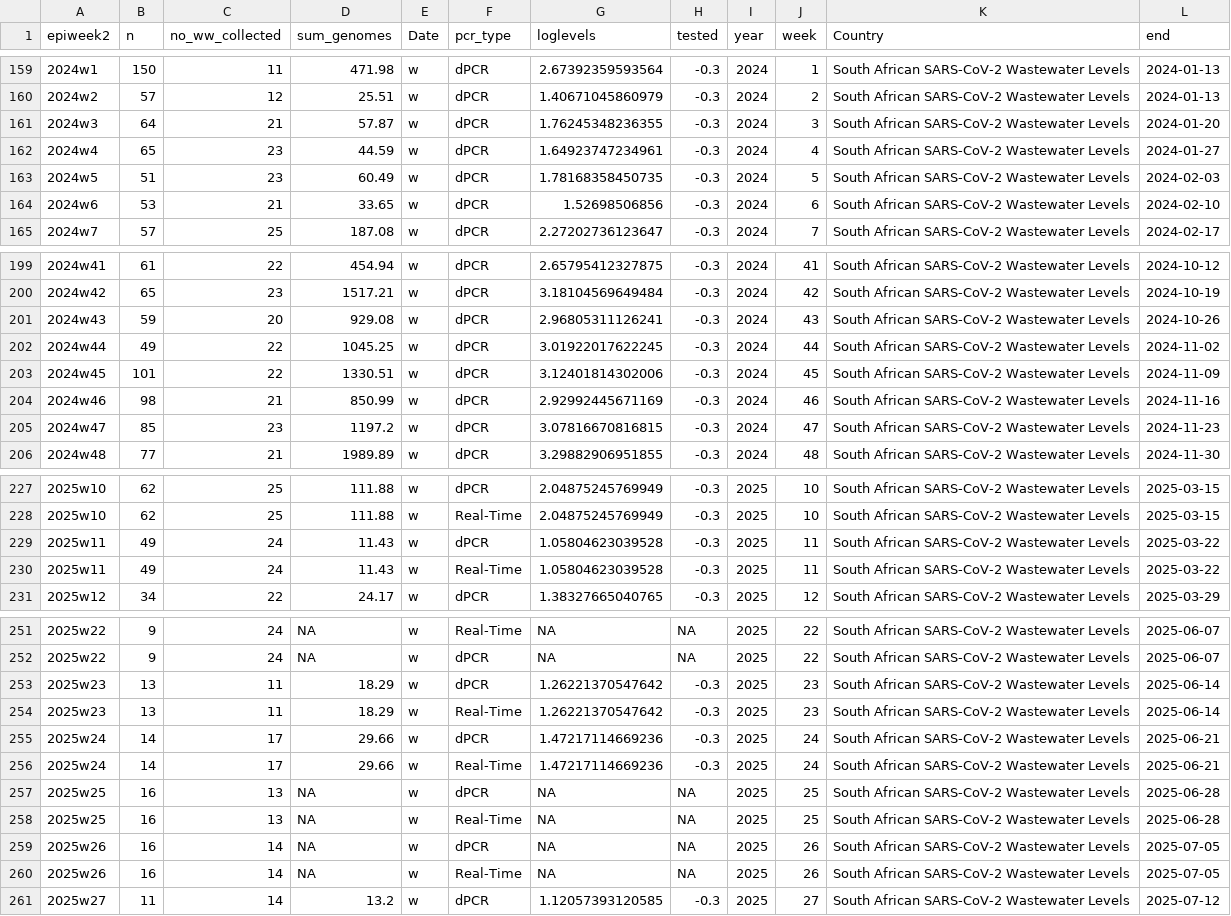
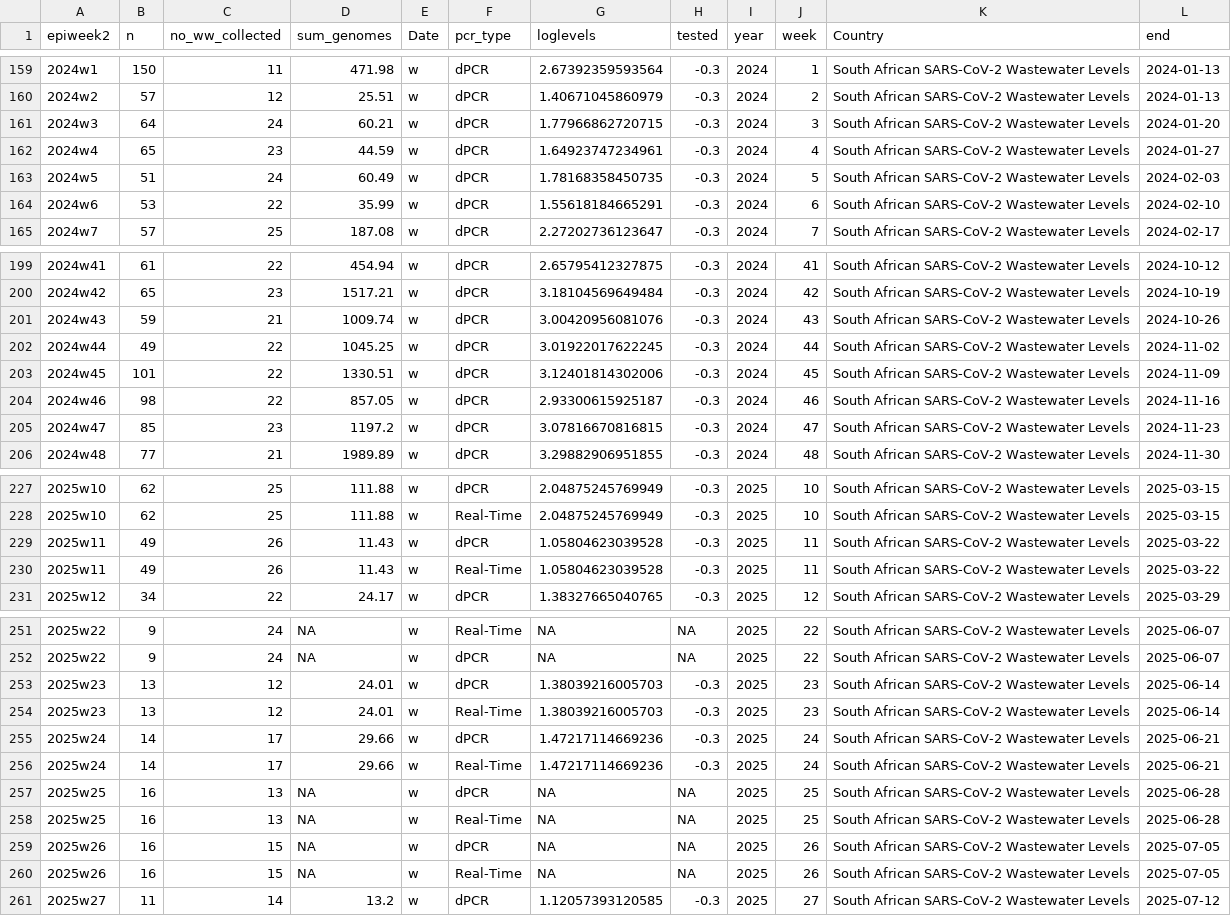
Before and after one commit to NICD-Wastewater-Genomics/NICD-Dash-Data, a CSV file: rsa_cases_vs_levels.csv, drawn as a sheet; only a part is shown, gaps mark what is left out; the diff covers the shown part only.

```diff
--- a/rsa_cases_vs_levels.csv
+++ b/rsa_cases_vs_levels.csv
@@ -160,6 +160,6 @@
 "2024w2",57,12,25.51,"w","dPCR",1.40671045860979,-0.3,2024,2,"South African SARS-CoV-2 Wastewater Levels",2024-01-13
-"2024w3",64,21,57.87,"w","dPCR",1.76245348236355,-0.3,2024,3,"South African SARS-CoV-2 Wastewater Levels",2024-01-20
+"2024w3",64,24,60.21,"w","dPCR",1.77966862720715,-0.3,2024,3,"South African SARS-CoV-2 Wastewater Levels",2024-01-20
 "2024w4",65,23,44.59,"w","dPCR",1.64923747234961,-0.3,2024,4,"South African SARS-CoV-2 Wastewater Levels",2024-01-27
-"2024w5",51,23,60.49,"w","dPCR",1.78168358450735,-0.3,2024,5,"South African SARS-CoV-2 Wastewater Levels",2024-02-03
-"2024w6",53,21,33.65,"w","dPCR",1.52698506856,-0.3,2024,6,"South African SARS-CoV-2 Wastewater Levels",2024-02-10
+"2024w5",51,24,60.49,"w","dPCR",1.78168358450735,-0.3,2024,5,"South African SARS-CoV-2 Wastewater Levels",2024-02-03
+"2024w6",53,22,35.99,"w","dPCR",1.55618184665291,-0.3,2024,6,"South African SARS-CoV-2 Wastewater Levels",2024-02-10
 "2024w7",57,25,187.08,"w","dPCR",2.27202736123647,-0.3,2024,7,"South African SARS-CoV-2 Wastewater Levels",2024-02-17
@@ -200,6 +200,6 @@
 "2024w42",65,23,1517.21,"w","dPCR",3.18104569649484,-0.3,2024,42,"South African SARS-CoV-2 Wastewater Levels",2024-10-19
-"2024w43",59,20,929.08,"w","dPCR",2.96805311126241,-0.3,2024,43,"South African SARS-CoV-2 Wastewater Levels",2024-10-26
+"2024w43",59,21,1009.74,"w","dPCR",3.00420956081076,-0.3,2024,43,"South African SARS-CoV-2 Wastewater Levels",2024-10-26
 "2024w44",49,22,1045.25,"w","dPCR",3.01922017622245,-0.3,2024,44,"South African SARS-CoV-2 Wastewater Levels",2024-11-02
 "2024w45",101,22,1330.51,"w","dPCR",3.12401814302006,-0.3,2024,45,"South African SARS-CoV-2 Wastewater Levels",2024-11-09
-"2024w46",98,21,850.99,"w","dPCR",2.92992445671169,-0.3,2024,46,"South African SARS-CoV-2 Wastewater Levels",2024-11-16
+"2024w46",98,22,857.05,"w","dPCR",2.93300615925187,-0.3,2024,46,"South African SARS-CoV-2 Wastewater Levels",2024-11-16
 "2024w47",85,23,1197.2,"w","dPCR",3.07816670816815,-0.3,2024,47,"South African SARS-CoV-2 Wastewater Levels",2024-11-23
@@ -228,4 +228,4 @@
 "2025w10",62,25,111.88,"w","Real-Time",2.04875245769949,-0.3,2025,10,"South African SARS-CoV-2 Wastewater Levels",2025-03-15
-"2025w11",49,24,11.43,"w","dPCR",1.05804623039528,-0.3,2025,11,"South African SARS-CoV-2 Wastewater Levels",2025-03-22
-"2025w11",49,24,11.43,"w","Real-Time",1.05804623039528,-0.3,2025,11,"South African SARS-CoV-2 Wastewater Levels",2025-03-22
+"2025w11",49,26,11.43,"w","dPCR",1.05804623039528,-0.3,2025,11,"South African SARS-CoV-2 Wastewater Levels",2025-03-22
+"2025w11",49,26,11.43,"w","Real-Time",1.05804623039528,-0.3,2025,11,"South African SARS-CoV-2 Wastewater Levels",2025-03-22
 "2025w12",34,22,24.17,"w","dPCR",1.38327665040765,-0.3,2025,12,"South African SARS-CoV-2 Wastewater Levels",2025-03-29
@@ -252,4 +252,4 @@
 "2025w22",9,24,NA,"w","dPCR",NA,NA,2025,22,"South African SARS-CoV-2 Wastewater Levels",2025-06-07
-"2025w23",13,11,18.29,"w","dPCR",1.26221370547642,-0.3,2025,23,"South African SARS-CoV-2 Wastewater Levels",2025-06-14
-"2025w23",13,11,18.29,"w","Real-Time",1.26221370547642,-0.3,2025,23,"South African SARS-CoV-2 Wastewater Levels",2025-06-14
+"2025w23",13,12,24.01,"w","dPCR",1.38039216005703,-0.3,2025,23,"South African SARS-CoV-2 Wastewater Levels",2025-06-14
+"2025w23",13,12,24.01,"w","Real-Time",1.38039216005703,-0.3,2025,23,"South African SARS-CoV-2 Wastewater Levels",2025-06-14
 "2025w24",14,17,29.66,"w","dPCR",1.47217114669236,-0.3,2025,24,"South African SARS-CoV-2 Wastewater Levels",2025-06-21
@@ -258,4 +258,4 @@
 "2025w25",16,13,NA,"w","Real-Time",NA,NA,2025,25,"South African SARS-CoV-2 Wastewater Levels",2025-06-28
-"2025w26",16,14,NA,"w","dPCR",NA,NA,2025,26,"South African SARS-CoV-2 Wastewater Levels",2025-07-05
-"2025w26",16,14,NA,"w","Real-Time",NA,NA,2025,26,"South African SARS-CoV-2 Wastewater Levels",2025-07-05
+"2025w26",16,15,NA,"w","dPCR",NA,NA,2025,26,"South African SARS-CoV-2 Wastewater Levels",2025-07-05
+"2025w26",16,15,NA,"w","Real-Time",NA,NA,2025,26,"South African SARS-CoV-2 Wastewater Levels",2025-07-05
 "2025w27",11,14,13.2,"w","dPCR",1.12057393120585,-0.3,2025,27,"South African SARS-CoV-2 Wastewater Levels",2025-07-12
```
Also changed, not shown: 5 edited cells elsewhere in this file, provincial_cases_vs_levels.csv.
